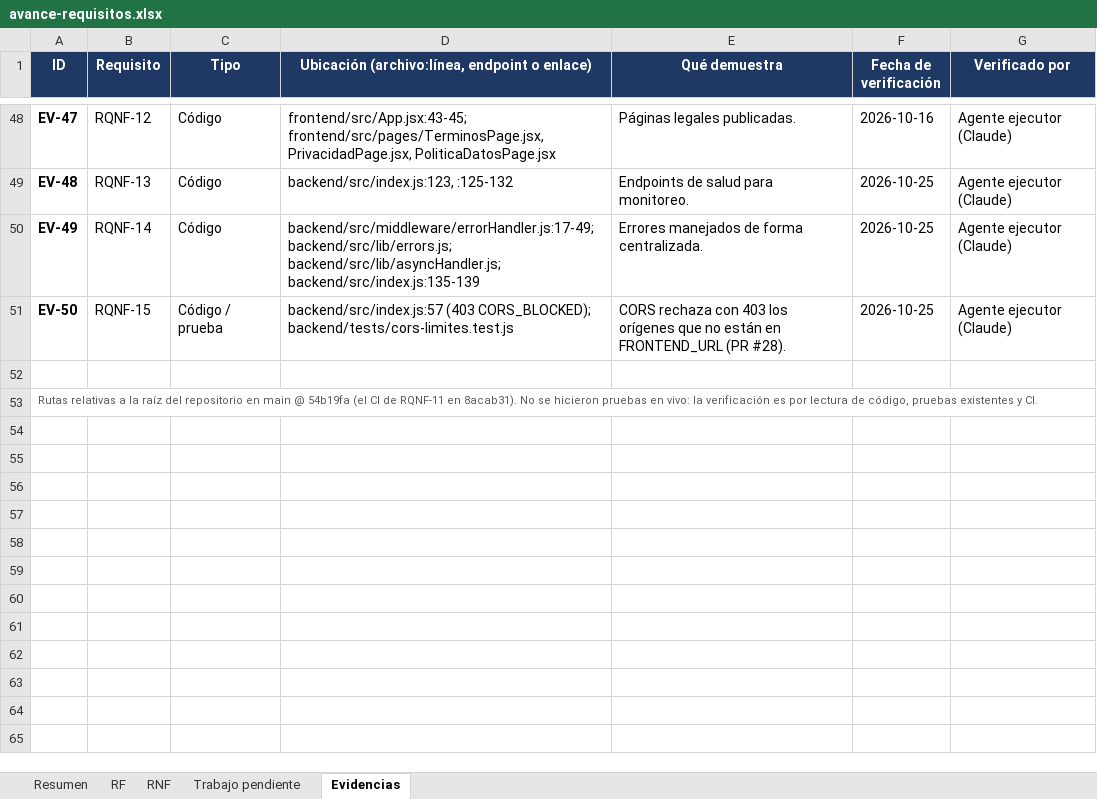
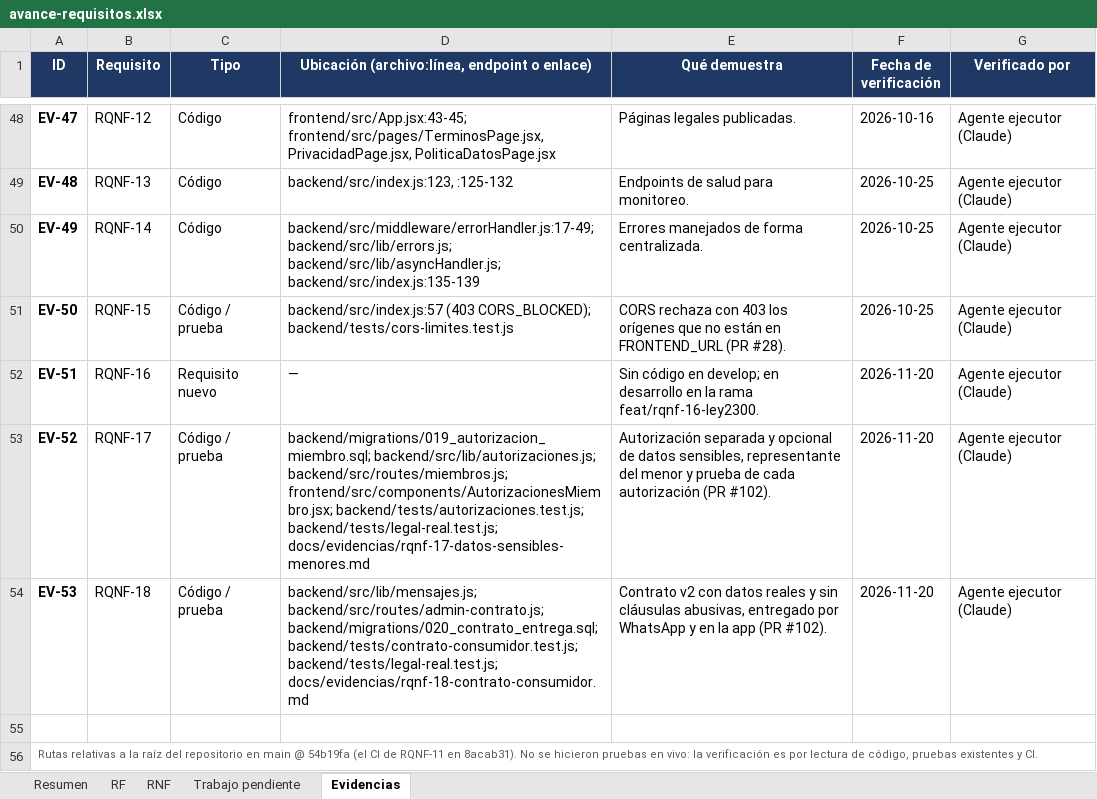
Before and after one commit to Luis140721/Proyecto_Fitloyalty, an Excel workbook: docs/avance-requisitos.xlsx, sheet Evidencias, drawn as a sheet; only a part is shown, gaps mark what is left out; values as stored, in another font and other column widths than the file's, no borders; the diff names each change by its address in the sheet, - before the commit and + after, or states it on an @@ line.

Commit message:
docs(avance): requisitos legales RQNF-16, 17 y 18; avance al 88,8 % de 40
Entran tres requisitos de Cumplimiento por decisión de Luis: RQNF-16 (Ley
2300, Pendiente), RQNF-17 (datos sensibles y menores) y RQNF-18 (contrato y
consumidor), estos dos Implementados con el PR #102. El total pasa de 37 a 40:
35,5/40 = 88,8 % (RF 90,9 %, RNF 86,1 %). Se actualizan el Excel, la matriz,
el docx y estado.md, con la ruta al 100 %.

```diff
--- a/docs/avance-requisitos.xlsx (sheet Evidencias)
+++ b/docs/avance-requisitos.xlsx (sheet Evidencias)
+row 52: EV-51 | RQNF-16 | Requisito nuevo | — | Sin código en develop; en desarrollo en la rama feat/rqnf-16-ley2300. | 2026-11-20 | Agente ejecutor (Claude)
+row 53: EV-52 | RQNF-17 | Código / prueba | backend/migrations/019_autorizacion_miembro.sql; backend/src/lib/autorizaciones.js; backend/src/routes/miembros.js; frontend/src/components/AutorizacionesMiembro.jsx; backend/tests/autorizaciones.test.js; backend/tests/legal-real.test.js; docs/evidencias/rqnf-17-datos-sensibles-menores.md | Autorización separada y opcional de datos sensibles, representante del menor y prueba de cada autorización (PR #102). | 2026-11-20 | Agente ejecutor (Claude)
+row 54: EV-53 | RQNF-18 | Código / prueba | backend/src/lib/mensajes.js; backend/src/routes/admin-contrato.js; backend/migrations/020_contrato_entrega.sql; backend/tests/contrato-consumidor.test.js; backend/tests/legal-real.test.js; docs/evidencias/rqnf-18-contrato-consumidor.md | Contrato v2 con datos reales y sin cláusulas abusivas, entregado por WhatsApp y en la app (PR #102). | 2026-11-20 | Agente ejecutor (Claude)
```
Also changed, not shown: sheet RNF, sheet Resumen, sheet Trabajo pendiente, formulas that keep their value, charts or pictures, 3 other files.
